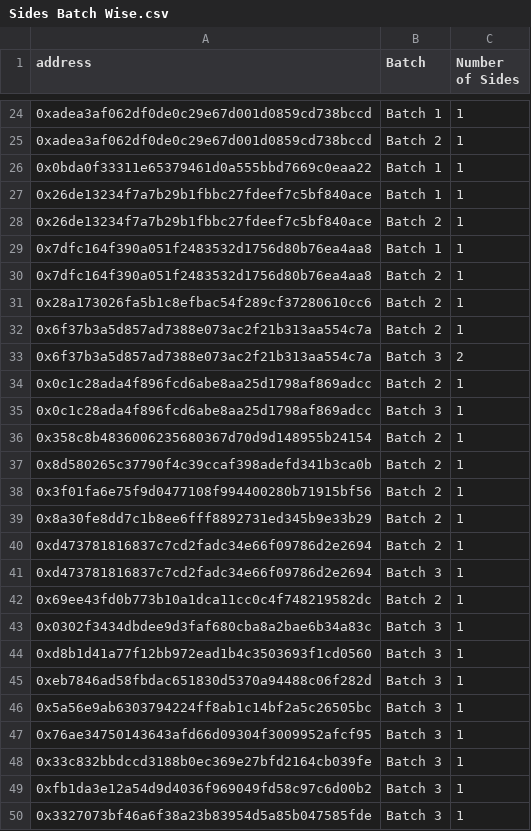
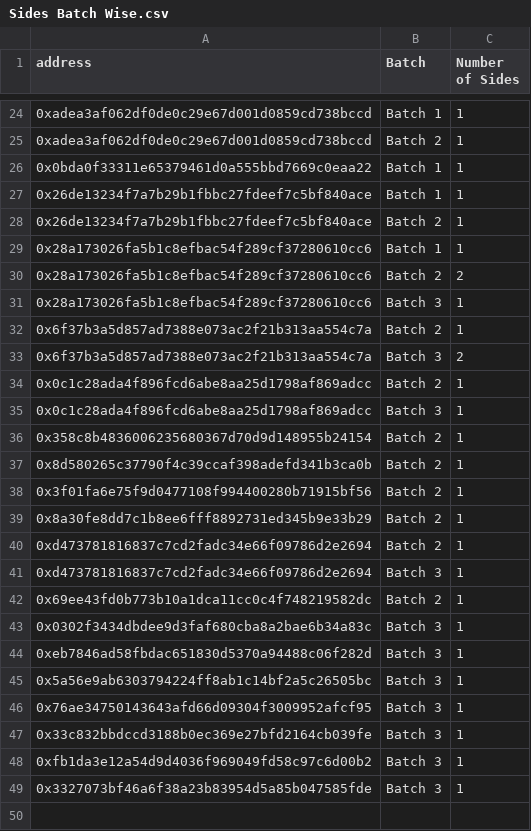
Before and after one commit to ALMIGHTYABE/FTM-Corgis-Tracker, a CSV file: data/Sides Batch Wise.csv, drawn as a sheet; only a part is shown, gaps mark what is left out.

```diff
--- a/data/Sides Batch Wise.csv
+++ b/data/Sides Batch Wise.csv
@@ -28,5 +28,5 @@ address,Batch,Number of Sides
 0x26de13234f7a7b29b1fbbc27fdeef7c5bf840ace,Batch 2,1
-0x7dfc164f390a051f2483532d1756d80b76ea4aa8,Batch 1,1
-0x7dfc164f390a051f2483532d1756d80b76ea4aa8,Batch 2,1
-0x28a173026fa5b1c8efbac54f289cf37280610cc6,Batch 2,1
+0x28a173026fa5b1c8efbac54f289cf37280610cc6,Batch 1,1
+0x28a173026fa5b1c8efbac54f289cf37280610cc6,Batch 2,2
+0x28a173026fa5b1c8efbac54f289cf37280610cc6,Batch 3,1
 0x6f37b3a5d857ad7388e073ac2f21b313aa554c7a,Batch 2,1
@@ -43,3 +43,2 @@ address,Batch,Number of Sides
 0x0302f3434dbdee9d3faf680cba8a2bae6b34a83c,Batch 3,1
-0xd8b1d41a77f12bb972ead1b4c3503693f1cd0560,Batch 3,1
 0xeb7846ad58fbdac651830d5370a94488c06f282d,Batch 3,1
```
Also changed, not shown: data/Address List.csv, data/Multiplier Address Wise.csv, 2 other files.
